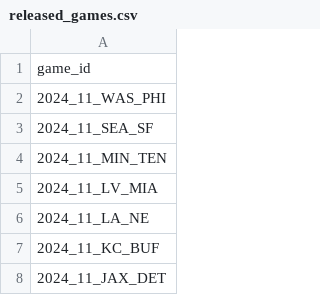
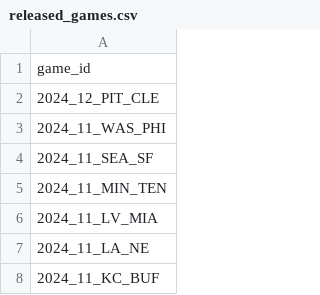
Before and after one commit to nflverse/nflverse-pbp-internal, a CSV file: released_games.csv, drawn as a sheet; only a part is shown; the shorter side is filled out with more unchanged rows; the diff names each change by its address in the sheet, - before the commit and + after, or states it on an @@ line.

```diff
--- a/released_games.csv
+++ b/released_games.csv
+row 2: 2024_12_PIT_CLE
```
